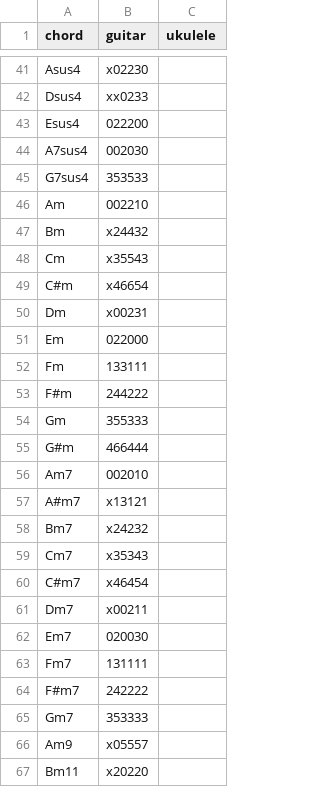
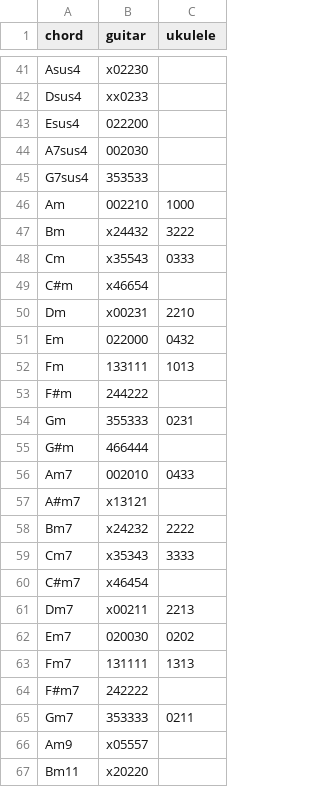
Before and after one commit to spilth/chord_diagrams, a CSV file: lib/chord_diagrams/fingerings.csv, drawn as a sheet; only a part is shown, gaps mark what is left out; the diff covers the shown part only.

Commit message:
wip - more ukulele chords, fix csv pathing

```diff
--- a/lib/chord_diagrams/fingerings.csv
+++ b/lib/chord_diagrams/fingerings.csv
@@ -45,22 +45,22 @@ A7sus4,002030
 G7sus4,353533
-Am,002210
-Bm,x24432
-Cm,x35543
+Am,002210,1000
+Bm,x24432,3222
+Cm,x35543,0333
 C#m,x46654
-Dm,x00231
-Em,022000
-Fm,133111
+Dm,x00231,2210
+Em,022000,0432
+Fm,133111,1013
 F#m,244222
-Gm,355333
+Gm,355333,0231
 G#m,466444
-Am7,002010
+Am7,002010,0433
 A#m7,x13121
-Bm7,x24232
-Cm7,x35343
+Bm7,x24232,2222
+Cm7,x35343,3333
 C#m7,x46454
-Dm7,x00211
-Em7,020030
-Fm7,131111
+Dm7,x00211,2213
+Em7,020030,0202
+Fm7,131111,1313
 F#m7,242222
-Gm7,353333
+Gm7,353333,0211
 Am9,x05557
```
Also changed, not shown: 12 edited cells elsewhere in this file, 3 other files.
